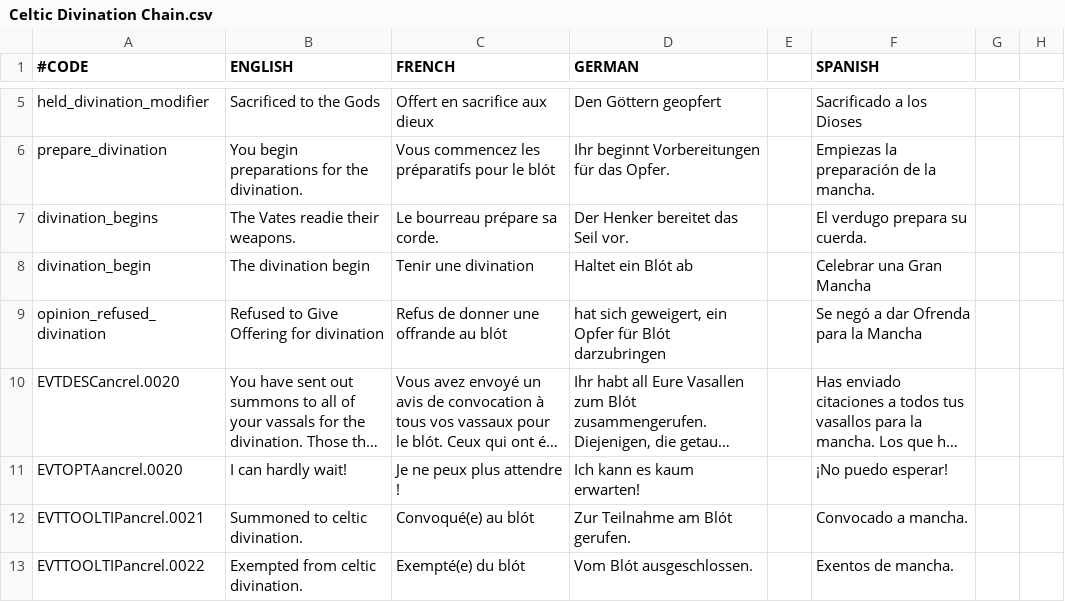
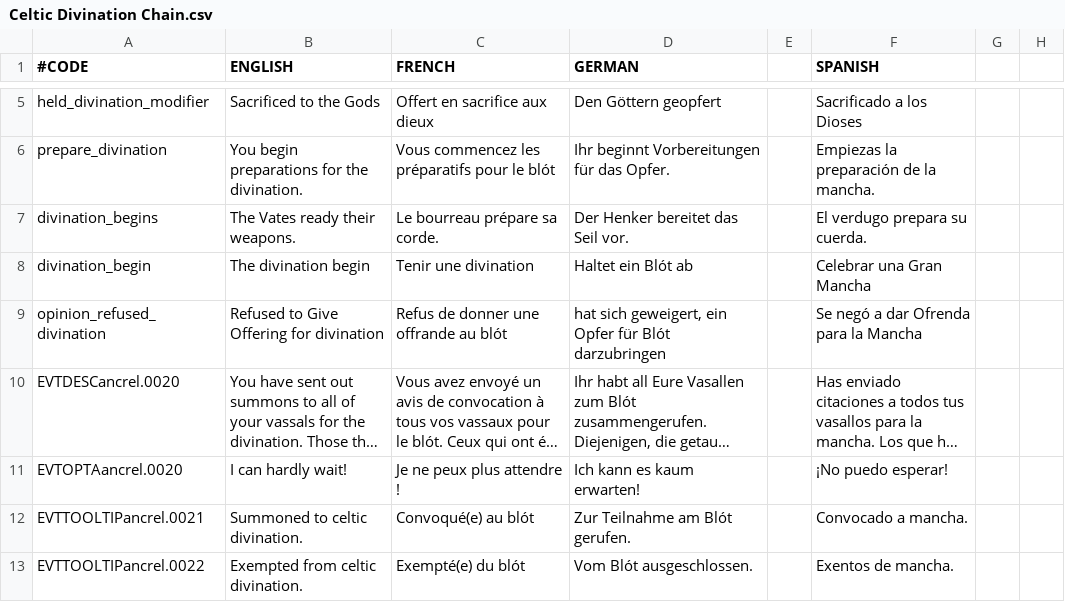
Before and after one commit to Superpat/ancientreligions, a CSV file: AncientReligions/localisation/Celtic Divination Chain.csv, drawn as a sheet; only a part is shown, gaps mark what is left out; long unchanged cells end in …; the diff names each change by its address in the sheet, - before the commit and + after, or states it on an @@ line.

```diff
--- a/AncientReligions/localisation/Celtic Divination Chain.csv
+++ b/AncientReligions/localisation/Celtic Divination Chain.csv
-B7 (ENGLISH): The Vates readie their weapons.
+B7 (ENGLISH): The Vates ready their weapons.
```
Also changed, not shown: AncientReligions/localisation/Celtic sacred symbols.csv, 2 other files.
